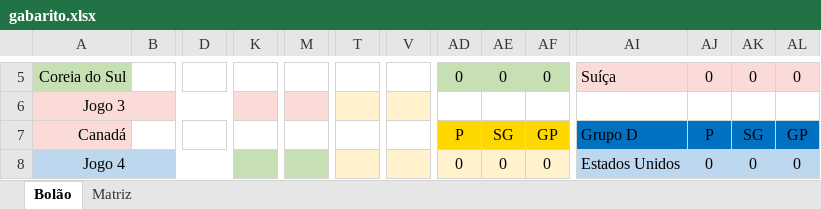
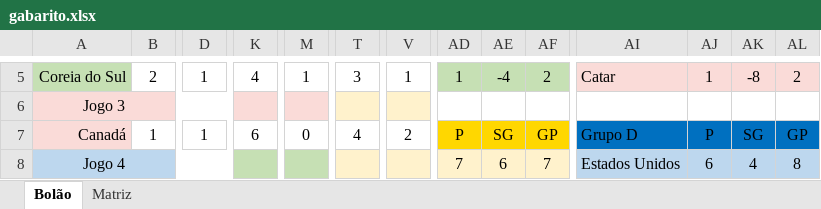
Before and after one commit to vitinhovalle/bolao-copa-etl-pandas, an Excel workbook: gabarito.xlsx, sheet Bolão, drawn as a sheet; only a part is shown, gaps mark what is left out; values as stored, in another font and other column widths than the file's, no borders; the diff covers the shown part only; the diff names each change by its address in the sheet, - before the commit and + after, or states it on an @@ line.

```diff
--- a/gabarito.xlsx (sheet Bolão)
+++ b/gabarito.xlsx (sheet Bolão)
-B5: (empty)
+B5: 2
-D5: (empty)
+D5: 1
-K5: (empty)
+K5: 4
-M5: (empty)
+M5: 1
-T5: (empty)
+T5: 3
-V5: (empty)
+V5: 1
-AD5: 0
+AD5: 1
-AE5: 0
+AE5: -4
-AF5: 0
+AF5: 2
-AI5: Suíça
+AI5: Catar
-AJ5: 0
+AJ5: 1
-AK5: 0
+AK5: -8
-AL5: 0
+AL5: 2
-B7: (empty)
+B7: 1
-D7: (empty)
+D7: 1
-K7: (empty)
+K7: 6
-M7: (empty)
+M7: 0
-T7: (empty)
+T7: 4
-V7: (empty)
+V7: 2
-AD8: 0
+AD8: 7
-AE8: 0
+AE8: 6
-AF8: 0
+AF8: 7
-AJ8: 0
+AJ8: 6
-AK8: 0
+AK8: 4
-AL8: 0
+AL8: 8
```
Also changed, not shown: 4 added rows, 4 removed rows and 635 edited cells elsewhere in this sheet, hidden cells, Resultado_Bolao_Copa.xlsx, palpites/palpiteBruno.xlsx, 17 other files.
